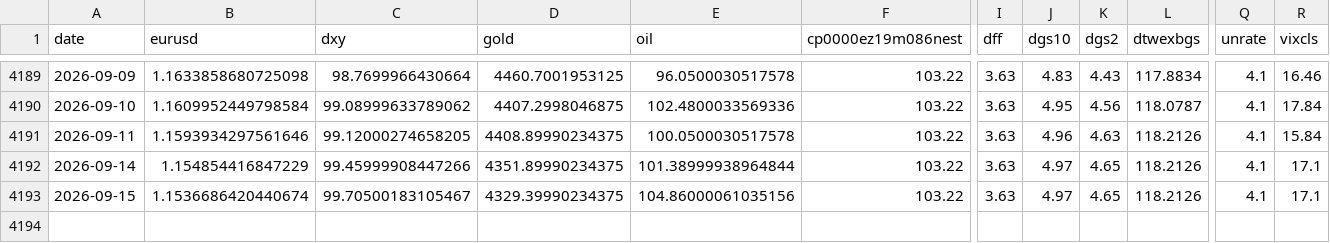
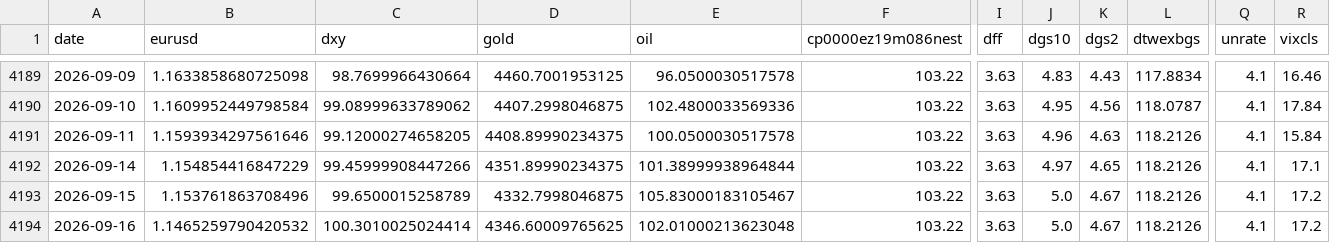
Before and after one commit to GCS230476/Final-Project-2, a CSV file: data/interim/fx_master_dataset.csv, drawn as a sheet; only a part is shown, gaps mark what is left out; rows hold the shown columns only; the diff names each change by its address in the sheet, - before the commit and + after, or states it on an @@ line.

Commit message:
Auto data update

```diff
--- a/data/interim/fx_master_dataset.csv
+++ b/data/interim/fx_master_dataset.csv
-B4193 (eurusd): 1.1536686420440674
+B4193 (eurusd): 1.153761863708496
-C4193 (dxy): 99.70500183105467
+C4193 (dxy): 99.6500015258789
-D4193 (gold): 4329.39990234375
+D4193 (gold): 4332.7998046875
-E4193 (oil): 104.86000061035156
+E4193 (oil): 105.83000183105467
-J4193 (dgs10): 4.97
+J4193 (dgs10): 5.0
-K4193 (dgs2): 4.65
+K4193 (dgs2): 4.67
-R4193 (vixcls): 17.1
+R4193 (vixcls): 17.2
+row 4194: 2026-09-16 | 1.1465259790420532 | 100.3010025024414 | 4346.60009765625 | 102.01000213623048 | 103.22 | 3.63 | 5.0 | 4.67 | 118.2126 | 4.1 | 17.2
```
Also changed, not shown: 1 other file.
